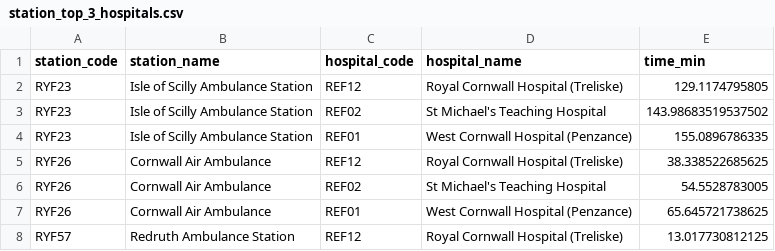
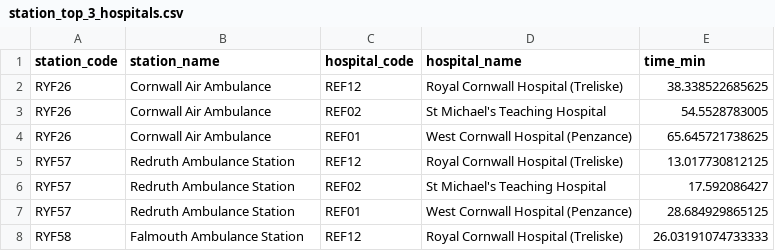
Before and after one commit to RossTylr/REACH-Map-NHS-SW, a CSV file: data/raw/test_data_ICB_level/station_top_3_hospitals.csv, drawn as a sheet; only a part is shown; the shorter side is filled out with more unchanged rows; the diff names each change by its address in the sheet, - before the commit and + after, or states it on an @@ line.

Commit message:
establish ambulance coverage for response, call-out and conveyance

```diff
--- a/data/raw/test_data_ICB_level/station_top_3_hospitals.csv
+++ b/data/raw/test_data_ICB_level/station_top_3_hospitals.csv
-row 2: RYF23 | Isle of Scilly Ambulance Station | REF12 | Royal Cornwall Hospital (Treliske) | 129.1174795805
-row 3: RYF23 | Isle of Scilly Ambulance Station | REF02 | St Michael's Teaching Hospital | 143.98683519537502
-row 4: RYF23 | Isle of Scilly Ambulance Station | REF01 | West Cornwall Hospital (Penzance) | 155.0896786335
```
Also changed, not shown: data/raw/test_data_ICB_level/ambulance_stations_icb.csv, data/raw/test_data_ICB_level/edges_station_to_hospital.csv, 18 other files.
